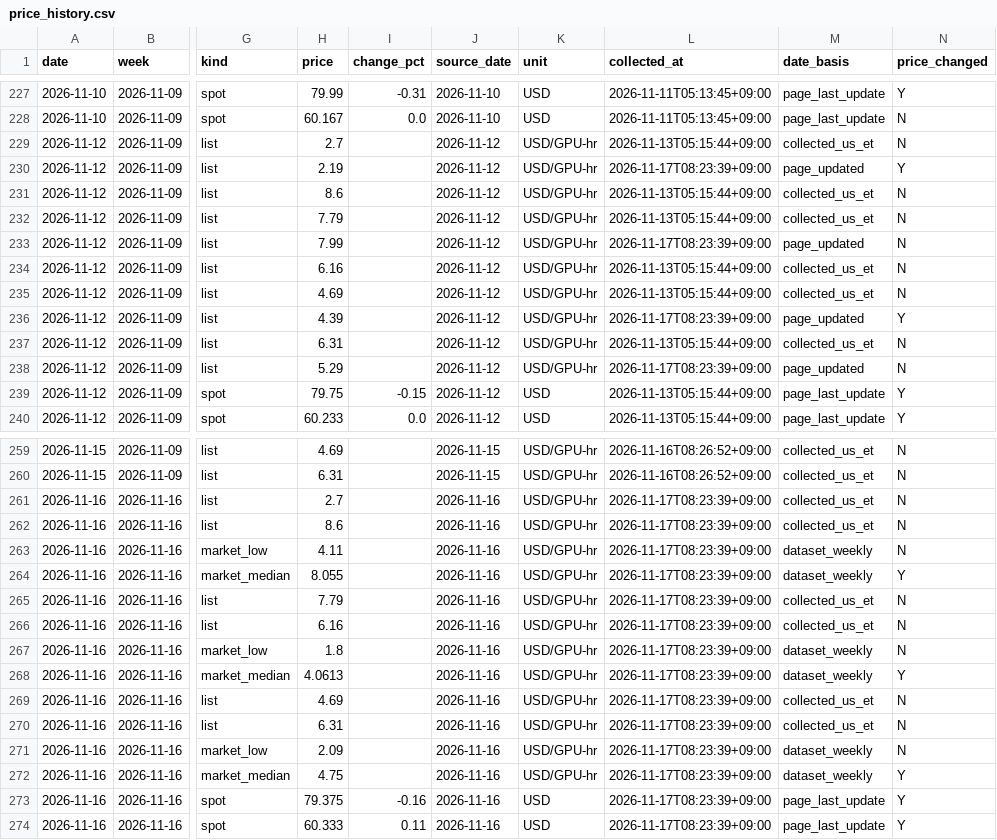
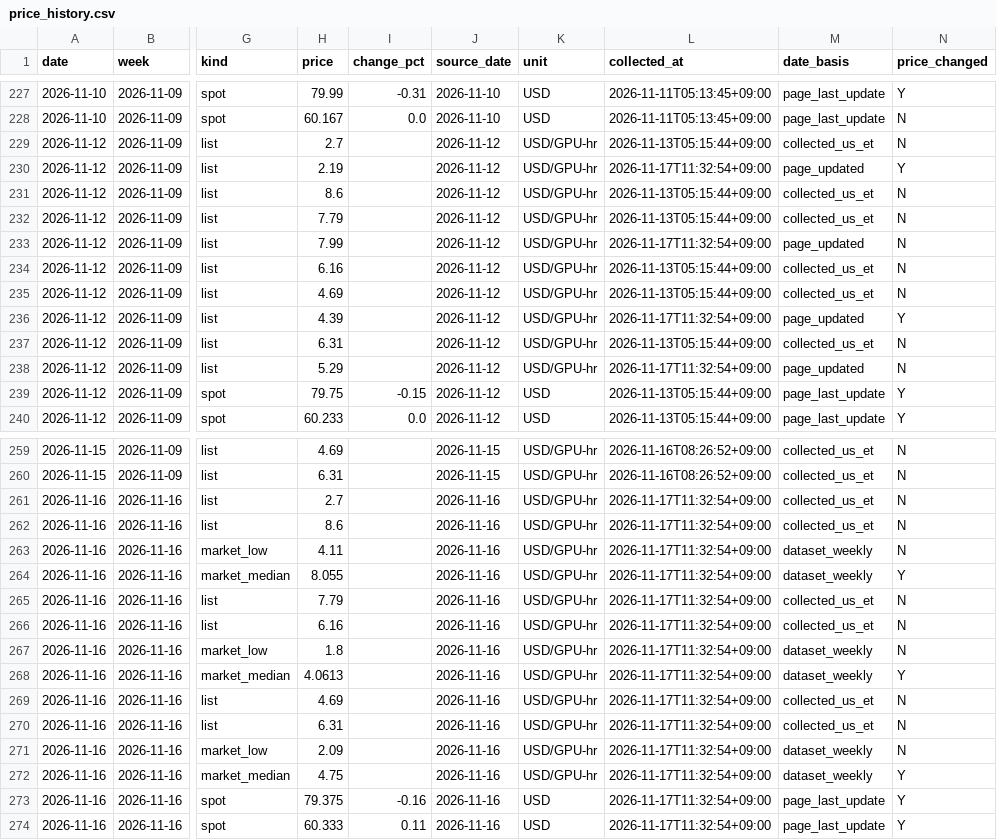
Before and after one commit to jhyang1920-spec/gpu-memory-price-tracker, a CSV file: price_data/price_history.csv, drawn as a sheet; only a part is shown, gaps mark what is left out; the diff covers the shown part only; the diff names each change by its address in the sheet, - before the commit and + after, or states it on an @@ line.

```diff
--- a/price_data/price_history.csv
+++ b/price_data/price_history.csv
-L230 (collected_at): 2026-11-17T08:23:39+09:00
+L230 (collected_at): 2026-11-17T11:32:54+09:00
-L233 (collected_at): 2026-11-17T08:23:39+09:00
+L233 (collected_at): 2026-11-17T11:32:54+09:00
-L236 (collected_at): 2026-11-17T08:23:39+09:00
+L236 (collected_at): 2026-11-17T11:32:54+09:00
-L238 (collected_at): 2026-11-17T08:23:39+09:00
+L238 (collected_at): 2026-11-17T11:32:54+09:00
-L261:L274 (collected_at): 2026-11-17T08:23:39+09:00
+L261:L274 (collected_at): 2026-11-17T11:32:54+09:00
```
Also changed, not shown: 21 edited cells elsewhere in this file, 1 other file.
